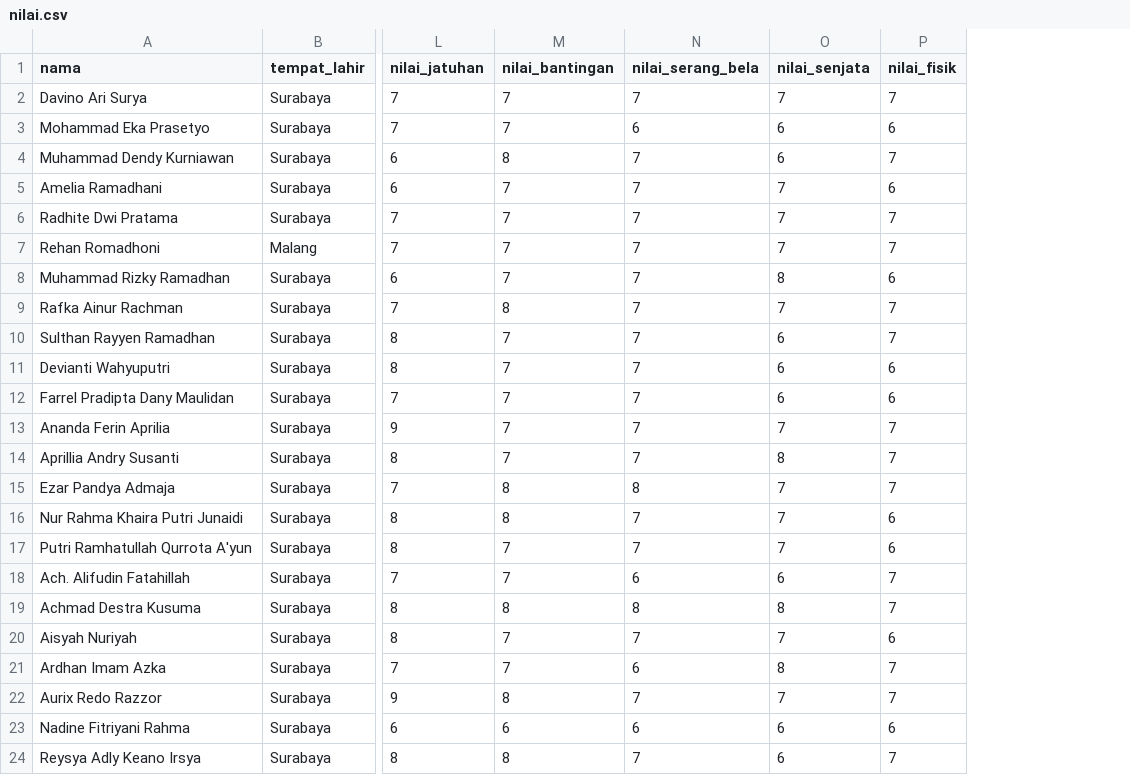
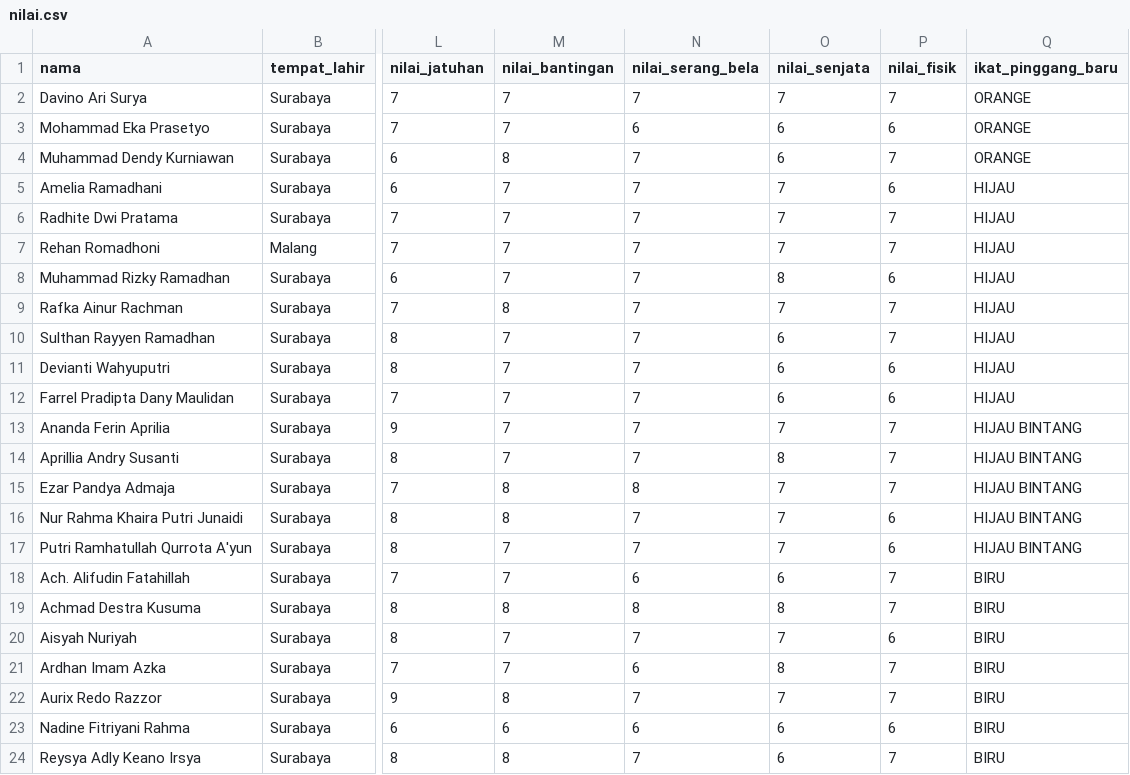
Before and after one commit to abdullah2205/certificate-generator, a CSV file: nilai.csv, drawn as a sheet; only a part is shown, gaps mark what is left out; the diff names each change by its address in the sheet, - before the commit and + after, or states it on an @@ line.

```diff
--- a/nilai.csv
+++ b/nilai.csv
+column Q (ikat_pinggang_baru), rows 2-24: ORANGE | ORANGE | ORANGE | HIJAU | HIJAU | HIJAU | HIJAU | HIJAU | HIJAU | HIJAU | HIJAU | HIJAU BINTANG | HIJAU BINTANG | HIJAU BINTANG | HIJAU BINTANG | HIJAU BINTANG | BIRU | BIRU | BIRU | BIRU | BIRU | BIRU | BIRU
```
Also changed, not shown: 1 other file.
